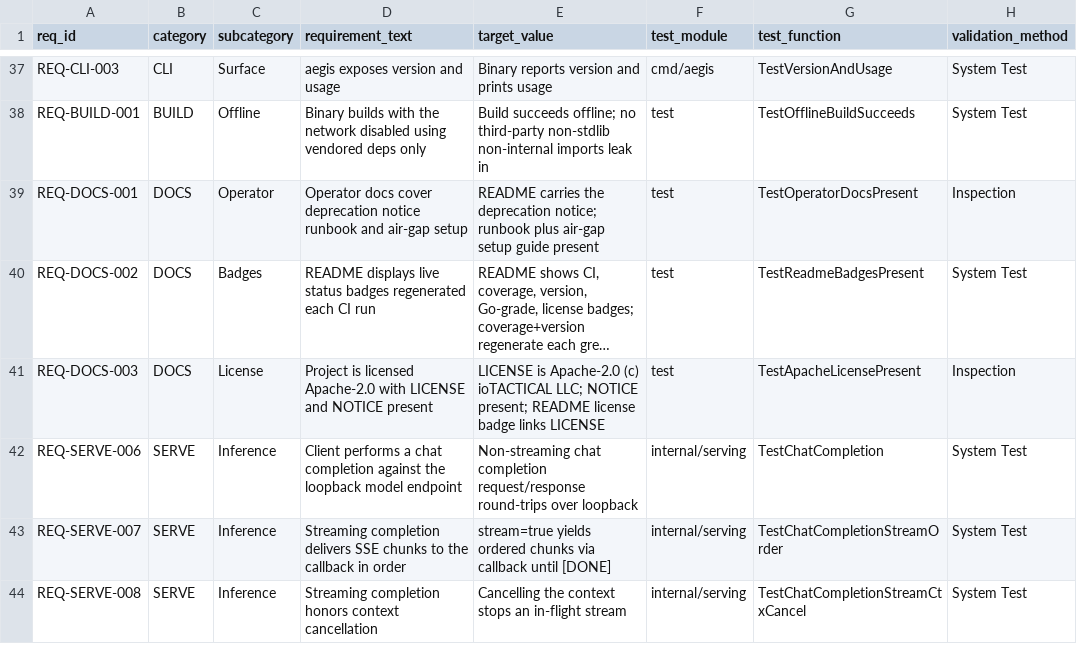
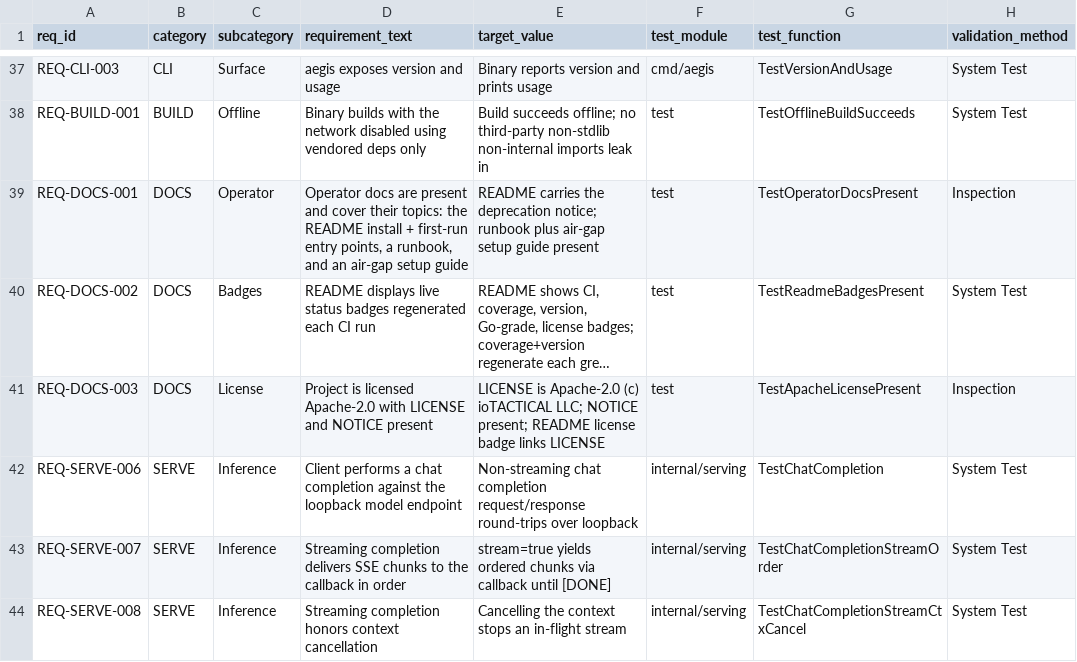
Before and after one commit to rtmx-ai/aegis-cli, a CSV file: .rtmx/database.csv, drawn as a sheet; only a part is shown, gaps mark what is left out; long unchanged cells end in …; the diff names each change by its address in the sheet, - before the commit and + after, or states it on an @@ line.

```diff
--- a/.rtmx/database.csv
+++ b/.rtmx/database.csv
-D39 (requirement_text): Operator docs cover deprecation notice runbook and air-gap setup
+D39 (requirement_text): Operator docs are present and cover their topics: the README install + first-run entry points, a runbook, and an air-gap setup guide
```
Also changed, not shown: 2 other files.
